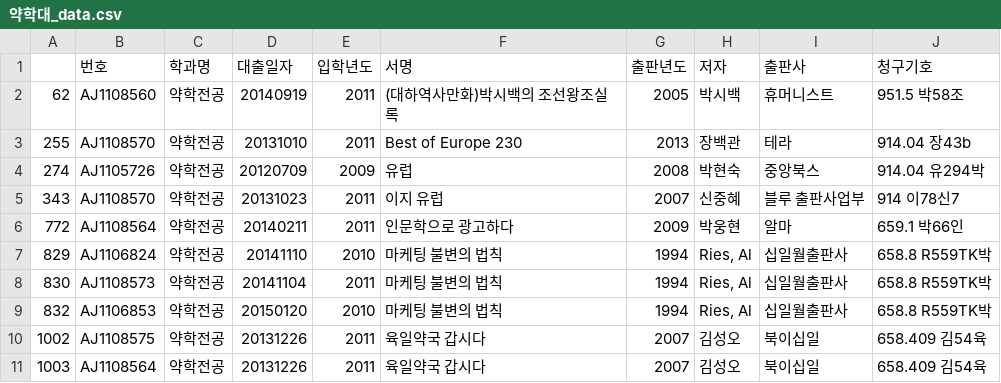
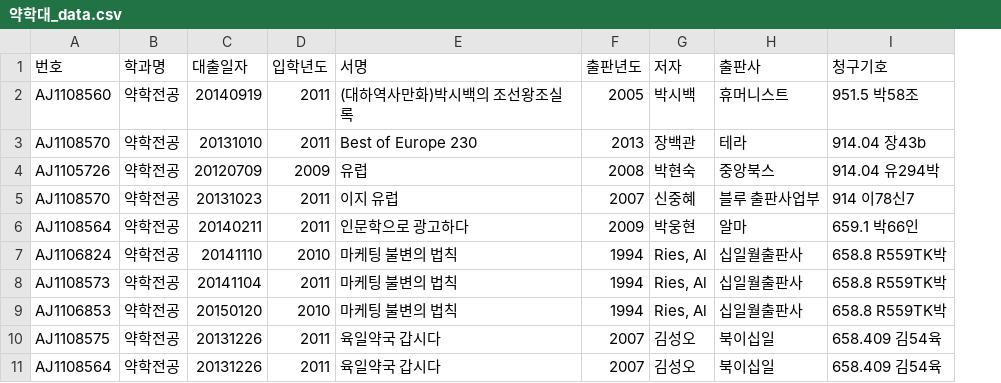
Before and after one commit to eunjin11/book_recommend, a CSV file: book/약학대_data.csv, drawn as a sheet; only a part is shown; the diff names each change by its address in the sheet, - before the commit and + after, or states it on an @@ line.

```diff
--- a/book/약학대_data.csv
+++ b/book/약학대_data.csv
-column A, rows 2-11: 62 | 255 | 274 | 343 | 772 | 829 | 830 | 832 | 1002 | 1003
```
Also changed, not shown: book/간호대_data.csv, book/경영대학_data.csv, 16 other files.
